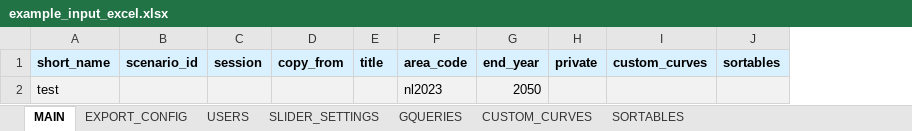
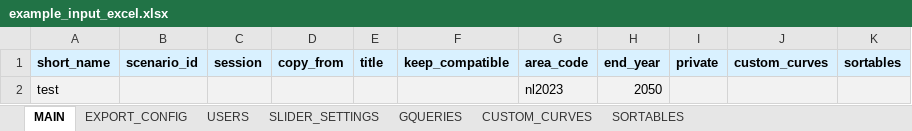
Before and after one commit to quintel/pyetm, an Excel workbook: examples/excel/example_input_excel.xlsx, sheet MAIN, drawn as a sheet; values as stored, in another font and other column widths than the file's, no borders; conditional formats not drawn; the diff names each change by its address in the sheet, - before the commit and + after, or states it on an @@ line.

Commit message:
Add keep_compatible support to MAIN in input excel, adjust docs to deploy with (pre)releases

```diff
--- a/examples/excel/example_input_excel.xlsx (sheet MAIN)
+++ b/examples/excel/example_input_excel.xlsx (sheet MAIN)
+column F (keep_compatible), empty
```
Also changed, not shown: 4 other files.
